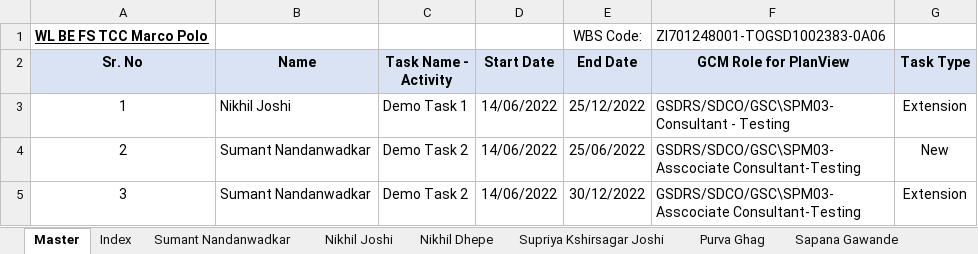
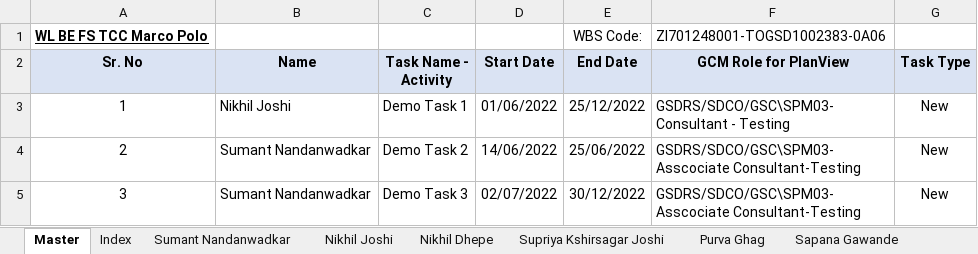
Before and after one commit to nikhil2joshi/PlanView, an Excel workbook: PlanView/TimesheetTasksCollection.xlsm, sheet Master, drawn as a sheet; values as stored, in another font and other column widths than the file's, no borders; the diff names each change by its address in the sheet, - before the commit and + after, or states it on an @@ line.

Commit message:
Added partial code of New and Existing tasks

```diff
--- a/PlanView/TimesheetTasksCollection.xlsm (sheet Master)
+++ b/PlanView/TimesheetTasksCollection.xlsm (sheet Master)
-D3 (Start Date): 14/06/2022
+D3 (Start Date): 01/06/2022
-G3 (Task Type): Extension
+G3 (Task Type): New
-C5 (Task Name - Activity): Demo Task 2
+C5 (Task Name - Activity): Demo Task 3
-D5 (Start Date): 14/06/2022
+D5 (Start Date): 02/07/2022
-G5 (Task Type): Extension
+G5 (Task Type): New
```
Also changed, not shown: 3 other files.
